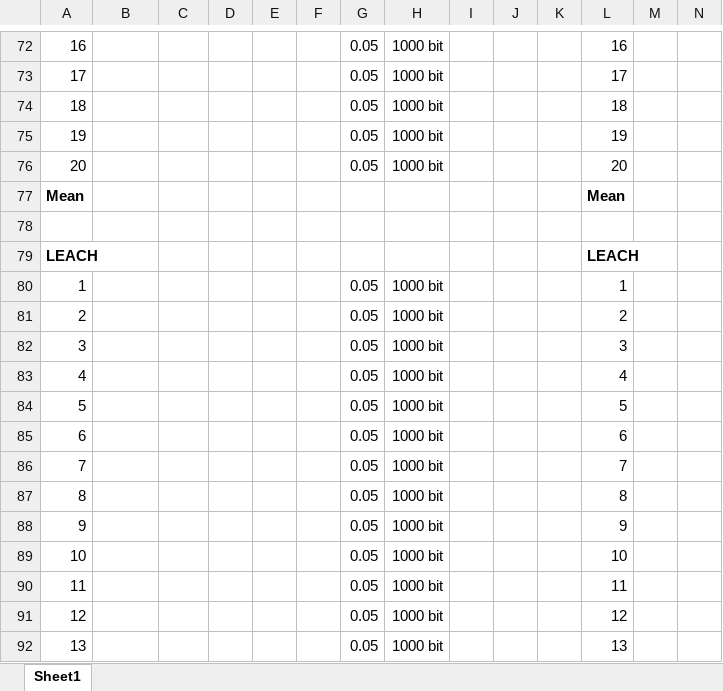
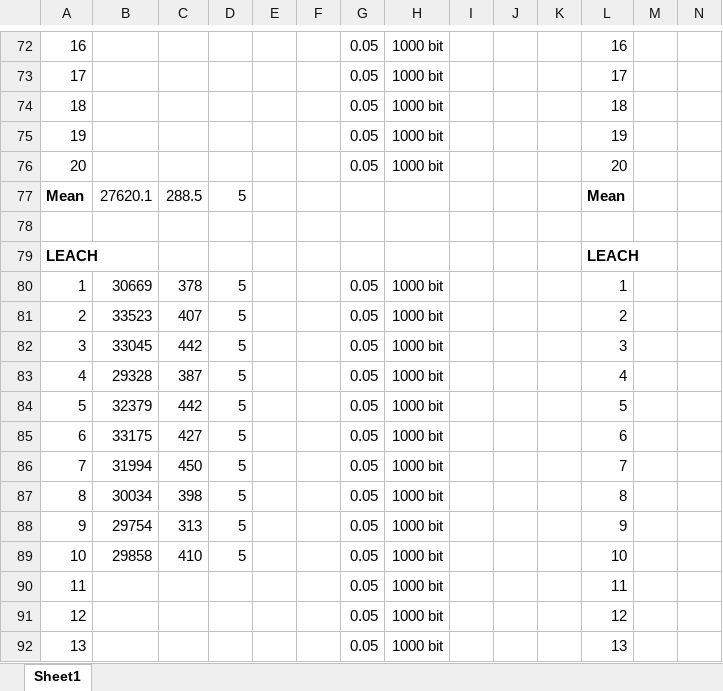
Before and after one commit to PaxelK/ThesisWorkCybercom, an Excel workbook: pyFiles/RL/Results/New Results/ResultsDQNdecayEpsilon.xlsx, sheet Sheet1, drawn as a sheet; only a part is shown, gaps mark what is left out; values as stored, in another font and other column widths than the file's, no borders; removed rows and columns are numbered as before the commit, all else as after; rows hold the shown columns only; the diff covers the shown part only; the diff names each change by its address in the sheet, - before the commit and + after, or states it on an @@ line.

```diff
--- a/pyFiles/RL/Results/New Results/ResultsDQNdecayEpsilon.xlsx (sheet Sheet1)
+++ b/pyFiles/RL/Results/New Results/ResultsDQNdecayEpsilon.xlsx (sheet Sheet1)
-row 77: Mean |  |  |  |  |  |  |  |  |  |  | Mean
+row 77: Mean | 27620.1 | 288.5 | 5 |  |  |  |  |  |  |  | Mean
-B80: (empty)
+B80: 30669
-C80: (empty)
+C80: 378
-D80:D89: (empty)
+D80:D89: 5
-B81: (empty)
+B81: 33523
-C81: (empty)
+C81: 407
-B82: (empty)
+B82: 33045
-C82: (empty)
+C82: 442
-B83: (empty)
+B83: 29328
-C83: (empty)
+C83: 387
-B84: (empty)
+B84: 32379
-C84: (empty)
+C84: 442
-B85: (empty)
+B85: 33175
-C85: (empty)
+C85: 427
-B86: (empty)
+B86: 31994
-C86: (empty)
+C86: 450
-B87: (empty)
+B87: 30034
-C87: (empty)
+C87: 398
-B88: (empty)
+B88: 29754
-C88: (empty)
+C88: 313
-B89: (empty)
+B89: 29858
-C89: (empty)
+C89: 410
```
Also changed, not shown: 1 added row, 10 removed rows, 117 edited cells and row numbers in column A elsewhere in this sheet, pyFiles/RL/Results/New Results/ResultsDQNfixEpsilon.xlsx, 7 other files.
